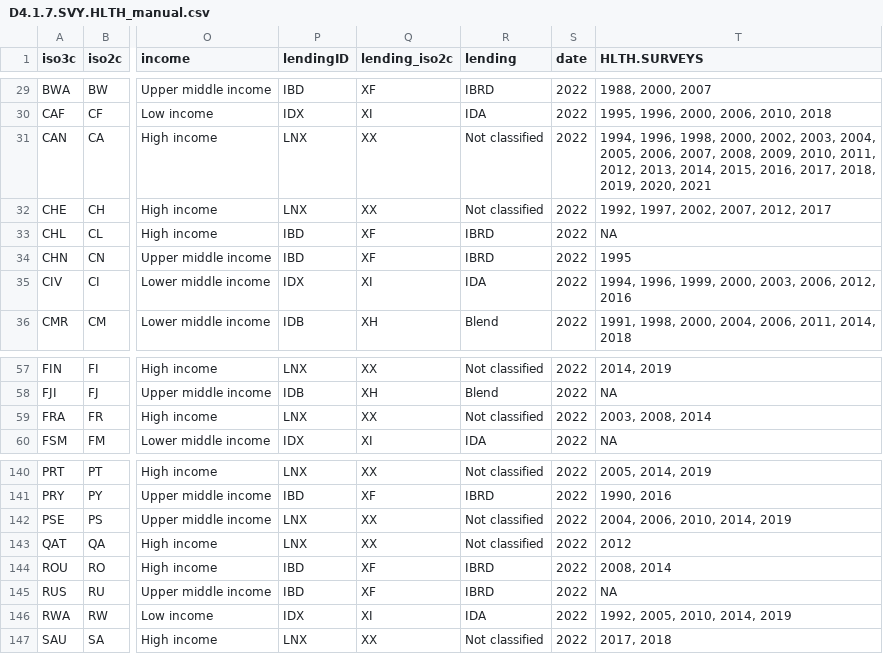
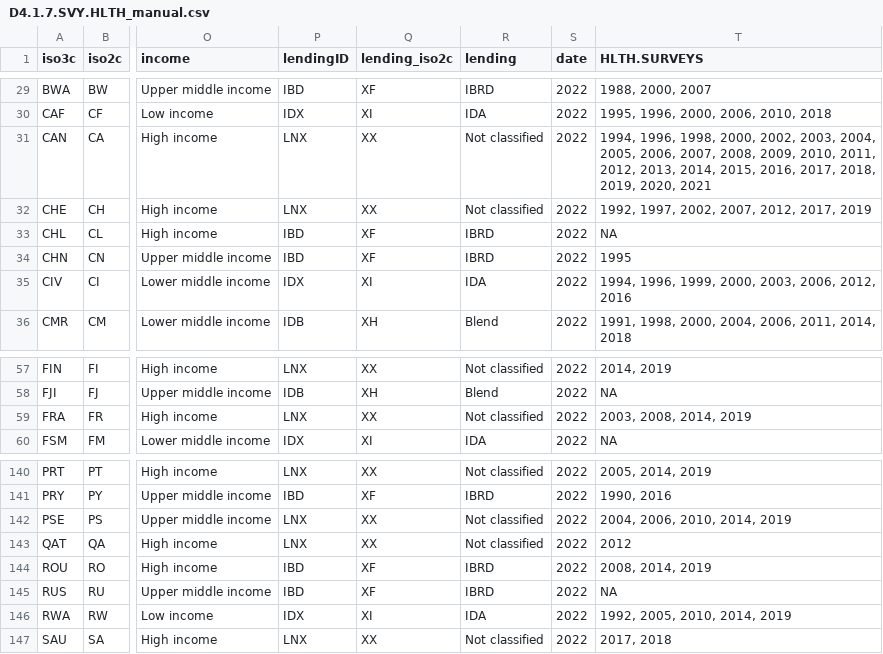
Before and after one commit to worldbank/SPI, a CSV file: 01_raw_data/4.1_SOCS/D4.1.7.SVY.HLTH_manual.csv, drawn as a sheet; only a part is shown, gaps mark what is left out; the diff names each change by its address in the sheet, - before the commit and + after, or states it on an @@ line.

Commit message:
update country reports

```diff
--- a/01_raw_data/4.1_SOCS/D4.1.7.SVY.HLTH_manual.csv
+++ b/01_raw_data/4.1_SOCS/D4.1.7.SVY.HLTH_manual.csv
-T32 (HLTH.SURVEYS): 1992, 1997, 2002, 2007, 2012, 2017
+T32 (HLTH.SURVEYS): 1992, 1997, 2002, 2007, 2012, 2017, 2019
-T59 (HLTH.SURVEYS): 2003, 2008, 2014
+T59 (HLTH.SURVEYS): 2003, 2008, 2014, 2019
-T144 (HLTH.SURVEYS): 2008, 2014
+T144 (HLTH.SURVEYS): 2008, 2014, 2019
```
Also changed, not shown: 01_raw_data/4.1_SOCS/raw/D4.1.7.SVY.HLTH.2022.csv, 24 other files.
